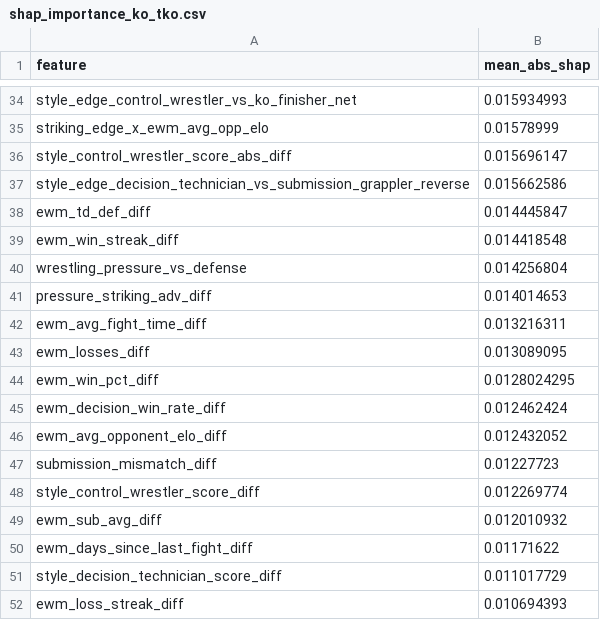
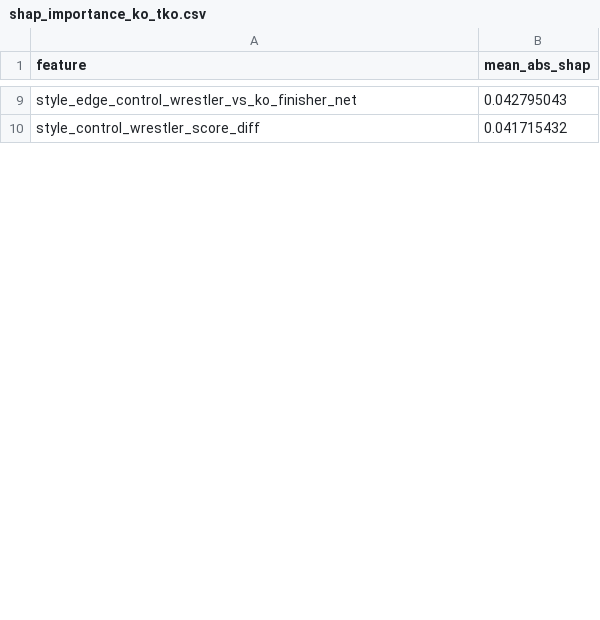
Before and after one commit to ChrisEsau/ufc-ai-clv-tracker, a CSV file: models/method_of_victory/prop_method_of_victory_xgboost_v1/shap_importance_ko_tko.csv, drawn as a sheet; only a part is shown, gaps mark what is left out; removed rows and columns are numbered as before the commit, all else as after; the diff covers the shown part only; the diff names each change by its address in the sheet, - before the commit and + after, or states it on an @@ line.

```diff
--- a/models/method_of_victory/prop_method_of_victory_xgboost_v1/shap_importance_ko_tko.csv
+++ b/models/method_of_victory/prop_method_of_victory_xgboost_v1/shap_importance_ko_tko.csv
-B9 (mean_abs_shap): 0.015934993
+B9 (mean_abs_shap): 0.042795043
-row 35: striking_edge_x_ewm_avg_opp_elo | 0.01578999
-row 36: style_control_wrestler_score_abs_diff | 0.015696147
-row 37: style_edge_decision_technician_vs_submission_grappler_reverse | 0.015662586
-row 38: ewm_td_def_diff | 0.014445847
-row 39: ewm_win_streak_diff | 0.014418548
-row 40: wrestling_pressure_vs_defense | 0.014256804
-row 41: pressure_striking_adv_diff | 0.014014653
-row 42: ewm_avg_fight_time_diff | 0.013216311
-row 43: ewm_losses_diff | 0.013089095
-row 44: ewm_win_pct_diff | 0.0128024295
-row 45: ewm_decision_win_rate_diff | 0.012462424
-row 46: ewm_avg_opponent_elo_diff | 0.012432052
-row 47: submission_mismatch_diff | 0.01227723
-B10 (mean_abs_shap): 0.012269774
+B10 (mean_abs_shap): 0.041715432
-row 49: ewm_sub_avg_diff | 0.012010932
-row 50: ewm_days_since_last_fight_diff | 0.01171622
-row 51: style_decision_technician_score_diff | 0.011017729
-row 52: ewm_loss_streak_diff | 0.010694393
```
Also changed, not shown: 10 added rows, 43 removed rows and 7 edited cells elsewhere in this file, models/method_of_victory/prop_method_of_victory_xgboost_v1/shap_importance.csv, models/method_of_victory/prop_method_of_victory_xgboost_v1/shap_importance_decision.csv, 8 other files.
